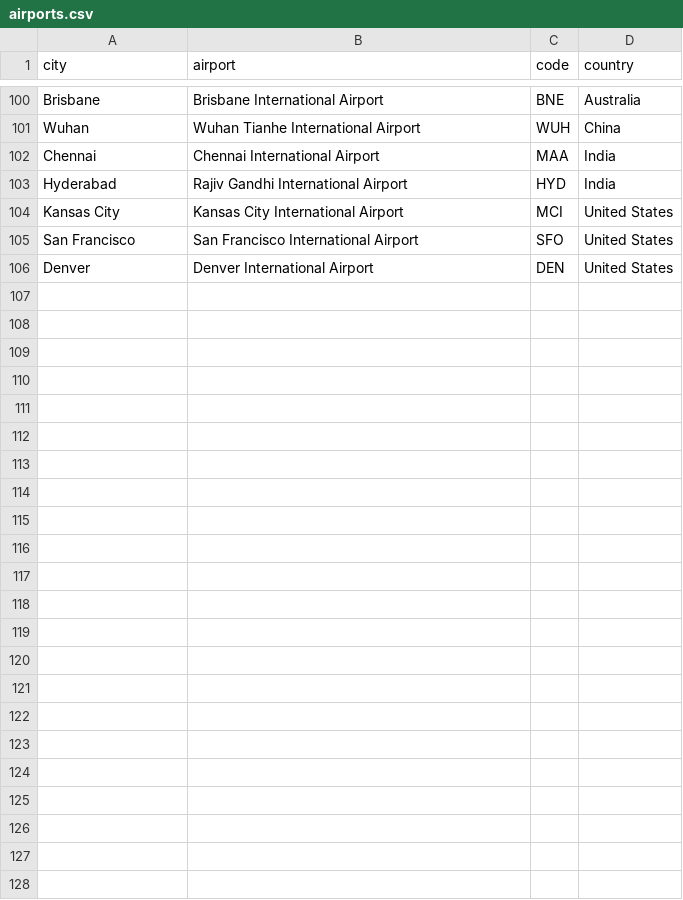
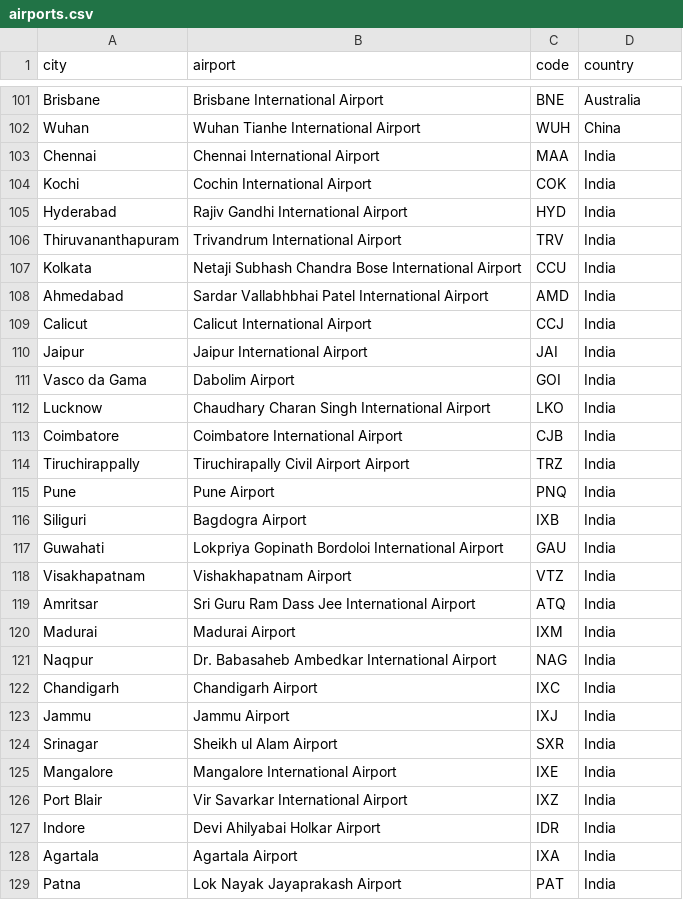
Before and after one commit to anilareddykomandla/flight-app, a CSV file: Data/airports.csv, drawn as a sheet; only a part is shown, gaps mark what is left out; removed rows and columns are numbered as before the commit, all else as after; the diff names each change by its address in the sheet, - before the commit and + after, or states it on an @@ line.

```diff
--- a/Data/airports.csv
+++ b/Data/airports.csv
+row 104: Kochi | Cochin International Airport | COK | India
@@ row 104 moved to row 95: Kansas City @@
-row 105: San Francisco | San Francisco International Airport | SFO | United States
-row 106: Denver | Denver International Airport | DEN | United States
+row 106: Thiruvananthapuram | Trivandrum International Airport | TRV | India
+row 107: Kolkata | Netaji Subhash Chandra Bose International Airport | CCU | India
+row 108: Ahmedabad | Sardar Vallabhbhai Patel International Airport | AMD | India
+row 109: Calicut | Calicut International Airport | CCJ | India
+row 110: Jaipur | Jaipur International Airport | JAI | India
+row 111: Vasco da Gama | Dabolim Airport | GOI | India
+row 112: Lucknow | Chaudhary Charan Singh International Airport | LKO | India
+row 113: Coimbatore | Coimbatore International Airport | CJB | India
+row 114: Tiruchirappally | Tiruchirapally Civil Airport Airport | TRZ | India
+row 115: Pune | Pune Airport | PNQ | India
+row 116: Siliguri | Bagdogra Airport | IXB | India
+row 117: Guwahati | Lokpriya Gopinath Bordoloi International Airport | GAU | India
+row 118: Visakhapatnam | Vishakhapatnam Airport | VTZ | India
+row 119: Amritsar | Sri Guru Ram Dass Jee International Airport | ATQ | India
+row 120: Madurai | Madurai Airport | IXM | India
+row 121: Naqpur | Dr. Babasaheb Ambedkar International Airport | NAG | India
+row 122: Chandigarh | Chandigarh Airport | IXC | India
+row 123: Jammu | Jammu Airport | IXJ | India
+row 124: Srinagar | Sheikh ul Alam Airport | SXR | India
+row 125: Mangalore | Mangalore International Airport | IXE | India
+row 126: Port Blair | Vir Savarkar International Airport | IXZ | India
+row 127: Indore | Devi Ahilyabai Holkar Airport | IDR | India
+row 128: Agartala | Agartala Airport | IXA | India
+row 129: Patna | Lok Nayak Jayaprakash Airport | PAT | India
```
Also changed, not shown: 9 other files.
